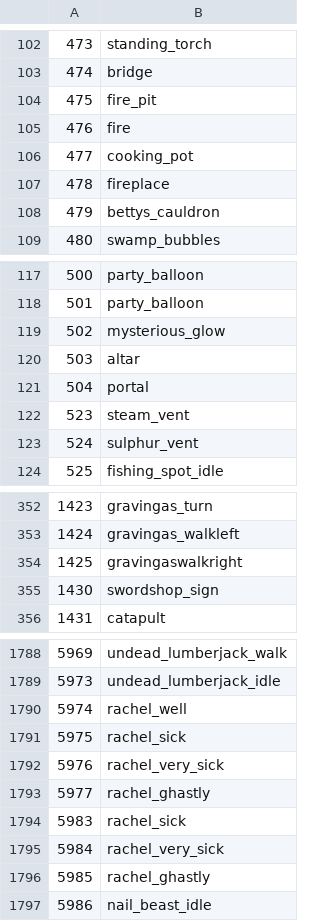
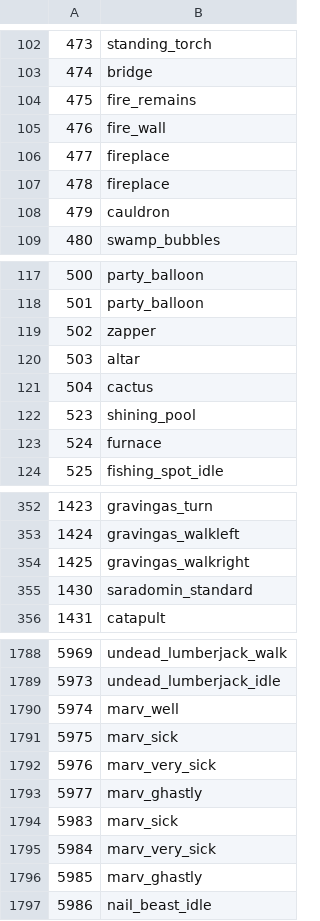
Before and after one commit to RuneStar/cs2, a TSV file: src/main/resources/org/runestar/cs2/seq-names.tsv, drawn as a sheet; only a part is shown, gaps mark what is left out; the diff covers the shown part only.

Commit message:
Update names

```diff
--- a/src/main/resources/org/runestar/cs2/seq-names.tsv
+++ b/src/main/resources/org/runestar/cs2/seq-names.tsv
@@ -103,7 +103,7 @@
 474	bridge
-475	fire_pit
-476	fire
-477	cooking_pot
+475	fire_remains
+476	fire_wall
+477	fireplace
 478	fireplace
-479	bettys_cauldron
+479	cauldron
 480	swamp_bubbles
@@ -118,7 +118,7 @@
 501	party_balloon
-502	mysterious_glow
+502	zapper
 503	altar
-504	portal
-523	steam_vent
-524	sulphur_vent
+504	cactus
+523	shining_pool
+524	furnace
 525	fishing_spot_idle
@@ -353,4 +353,4 @@
 1424	gravingas_walkleft
-1425	gravingaswalkright
-1430	swordshop_sign
+1425	gravingas_walkright
+1430	saradomin_standard
 1431	catapult
@@ -1789,9 +1789,9 @@
 5973	undead_lumberjack_idle
-5974	rachel_well
-5975	rachel_sick
-5976	rachel_very_sick
-5977	rachel_ghastly
-5983	rachel_sick
-5984	rachel_very_sick
-5985	rachel_ghastly
+5974	marv_well
+5975	marv_sick
+5976	marv_very_sick
+5977	marv_ghastly
+5983	marv_sick
+5984	marv_very_sick
+5985	marv_ghastly
 5986	nail_beast_idle
```
Also changed, not shown: 104 edited cells elsewhere in this file, src/main/resources/org/runestar/cs2/loc-names.tsv, src/main/resources/org/runestar/cs2/param-types.tsv, 1 other file.
